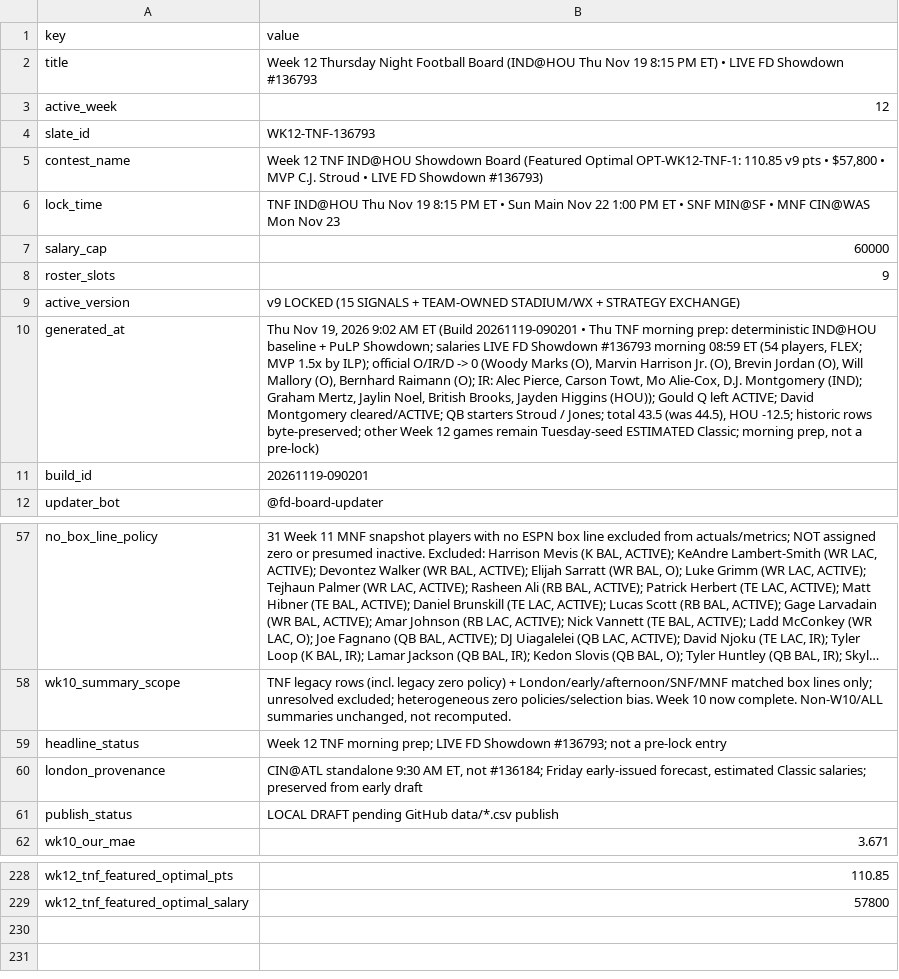
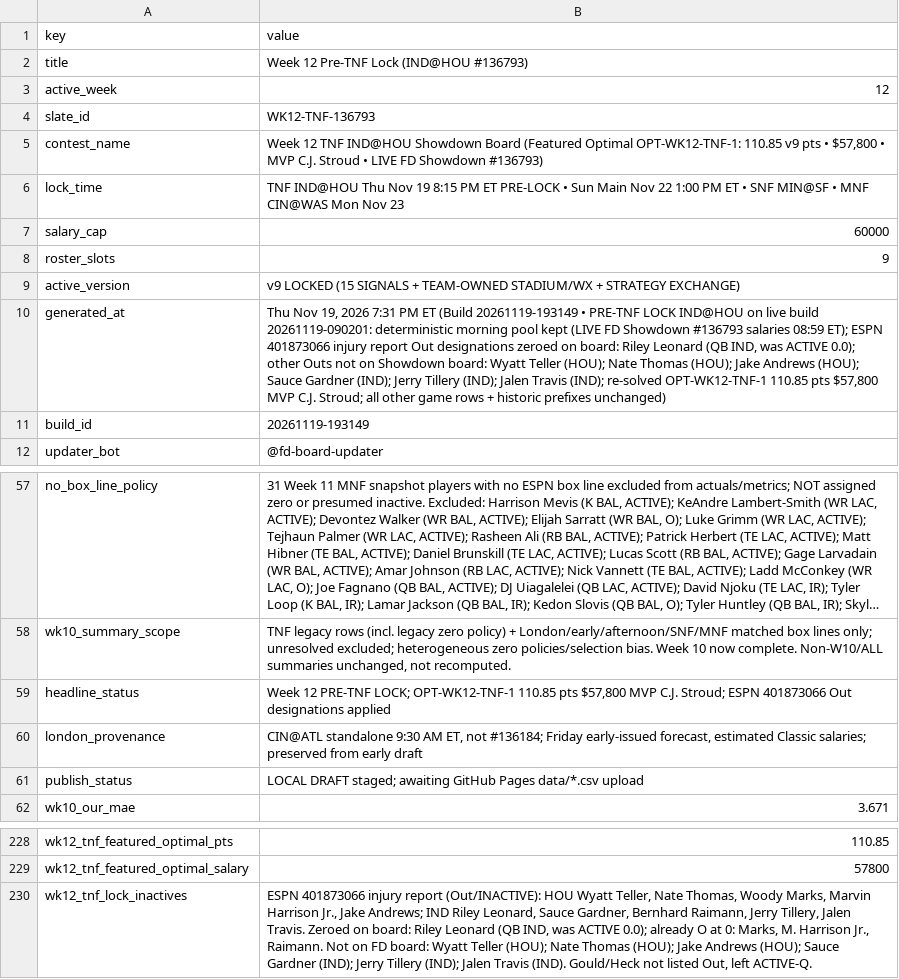
Before and after one commit to wtsarnow/fd-player-board, a CSV file: data/meta.csv, drawn as a sheet; only a part is shown, gaps mark what is left out; long unchanged cells end in …; the diff names each change by its address in the sheet, - before the commit and + after, or states it on an @@ line.

Commit message:
Pre-TNF lock IND@HOU #136793 Wk12 (build 20261119-193149)

```diff
--- a/data/meta.csv
+++ b/data/meta.csv
-B2 (value): Week 12 Thursday Night Football Board (IND@HOU Thu Nov 19 8:15 PM ET) • LIVE FD Showdown #136793
+B2 (value): Week 12 Pre-TNF Lock (IND@HOU #136793)
-B6 (value): …PM ET • Sun…
+B6 (value): …PM ET PRE-LOCK • Sun…
-B10 (value): …19, 2026 9:02 AM ET (Build 20261119-090201 • Thu TNF morning prep: deterministic IND@HOU baseline + PuLP Showdown; salaries LIVE FD Showdown #136793 morning 08:59 ET (54 players, FLEX; MVP 1.5x by ILP); official O/IR/D -> 0 (Woody Marks (O), Marvin Harrison Jr. (O), Brevin Jordan (O), Will Mallory (O), Bernhard Raimann (O); IR: Alec Pierce, Carson Towt, Mo Alie-Cox, D.J. Montgomery (IND); Graham Mertz, Jaylin Noel, British Brooks, Jayden Higgins (HOU)); Gould Q left ACTIVE; David Montgomery cleared/ACTIVE; QB starters Stroud / Jones; total 43.5 (was 44.5), HOU -12.5; historic rows byte-preserved; other Week 12 games remain Tuesday-seed ESTIMATED Classic; morning prep, not a pre-lock)
+B10 (value): …19, 2026 7:31 PM ET (Build 20261119-193149 • PRE-TNF LOCK IND@HOU on live build 20261119-090201: deterministic morning pool kept (LIVE FD Showdown #136793 salaries 08:59 ET); ESPN 401873066 injury report Out designations zeroed on board: Riley Leonard (QB IND, was ACTIVE 0.0); other Outs not on Showdown board: Wyatt Teller (HOU); Nate Thomas (HOU); Jake Andrews (HOU); Sauce Gardner (IND); Jerry Tillery (IND); Jalen Travis (IND); re-solved OPT-WK12-TNF-1 110.85 pts $57,800 MVP C.J. Stroud; all other game rows + historic prefixes unchanged)
-B11 (value): 20261119-090201
+B11 (value): 20261119-193149
-B59 (value): Week 12 TNF morning prep; LIVE FD Showdown #136793; not a pre-lock entry
+B59 (value): Week 12 PRE-TNF LOCK; OPT-WK12-TNF-1 110.85 pts $57,800 MVP C.J. Stroud; ESPN 401873066 Out designations applied
-B61 (value): LOCAL DRAFT pending GitHub data/*.csv publish
+B61 (value): LOCAL DRAFT staged; awaiting GitHub Pages data/*.csv upload
+row 230: wk12_tnf_lock_inactives | ESPN 401873066 injury report (Out/INACTIVE): HOU Wyatt Teller, Nate Thomas, Woody Marks, Marvin Harrison Jr., Jake Andrews; IND Riley Leonard, Sauce Gardner, Bernhard Raimann, Jerry Tillery, Jalen Travis. Zeroed on board: Riley Leonard (QB IND, was ACTIVE 0.0); already O at 0: Marks, M. Harrison Jr., Raimann. Not on FD board: Wyatt Teller (HOU); Nate Thomas (HOU); Jake Andrews (HOU); Sauce Gardner (IND); Jerry Tillery (IND); Jalen Travis (IND). Gould/Heck not listed Out, left ACTIVE-Q.
```
Also changed, not shown: data/current_players.csv, data/lineups.csv, 1 other file.
